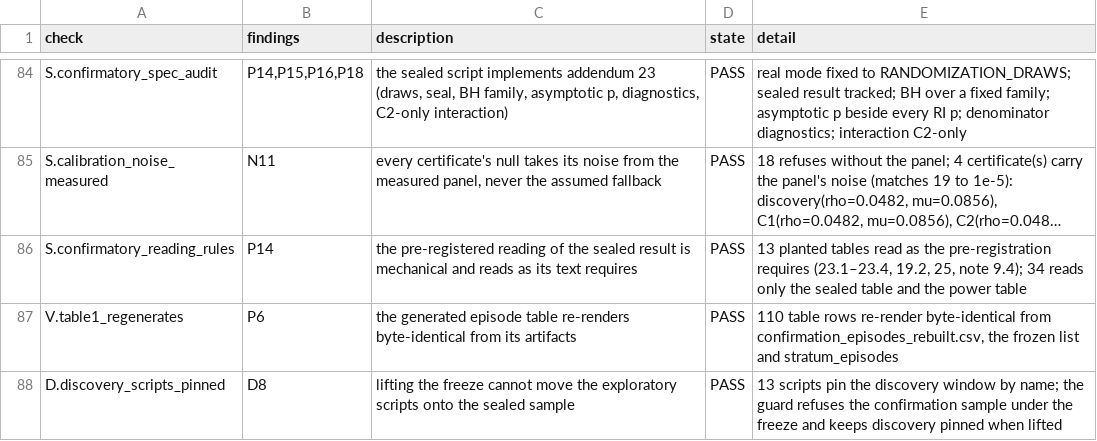
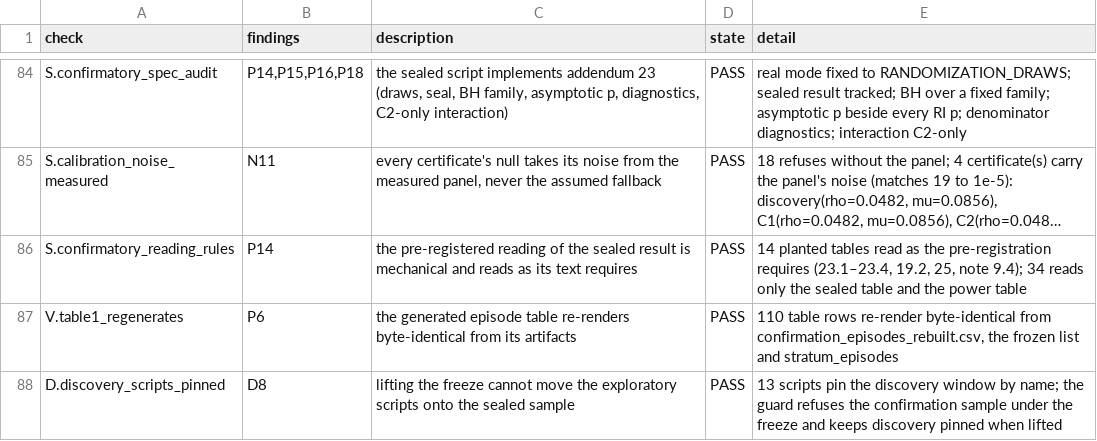
Before and after one commit to AbrahimMahmud/ems-police-awareness, a CSV file: docs/regression_baseline.csv, drawn as a sheet; only a part is shown, gaps mark what is left out; long unchanged cells end in …; the diff names each change by its address in the sheet, - before the commit and + after, or states it on an @@ line.

Commit message:
Addendum 23.4 as written: the placebo override is cardiac and asthma; injury is estimated and reported in the falsification family but does not override (the discovery decomposition found it responds to attention episodes). 34 and the suite's planted tables follow the text (14 scenarios); session log entry for 21:50Z

```diff
--- a/docs/regression_baseline.csv
+++ b/docs/regression_baseline.csv
-E86 (detail): 13 planted tables…
+E86 (detail): 14 planted tables…
```
Also changed, not shown: 6 other files.
